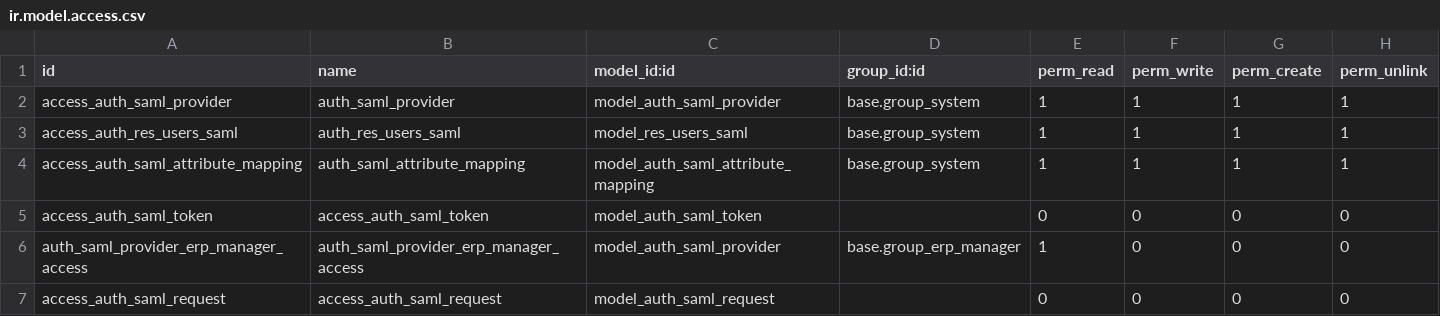
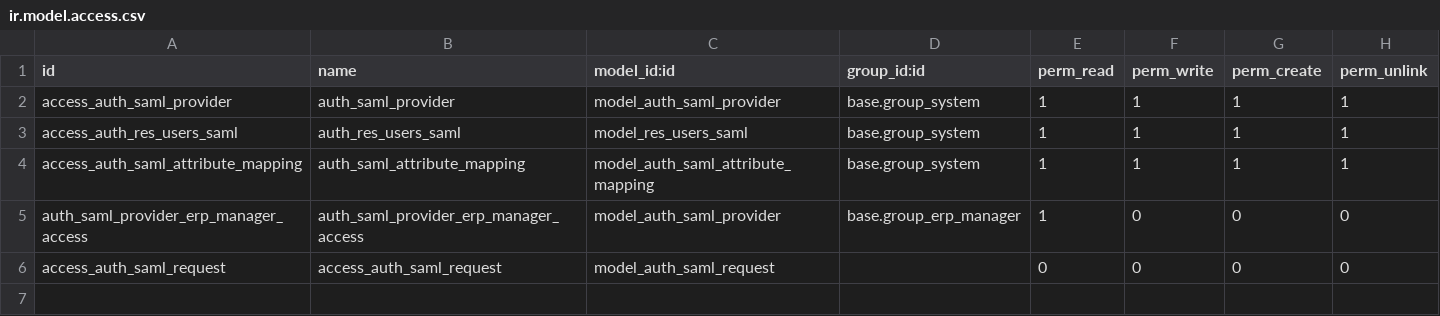
Before and after one commit to OCA/server-auth, a CSV file: auth_saml/security/ir.model.access.csv, drawn as a sheet.

Commit message:
🚑 Fix the module by adding a transaction to commit the token 🚑 Fix the disallow password for users with SAML ids Added tests to ensure the feature works correctly. Admin user is also an exception from not having a password. In Odoo 15.0, this is the standard user to connect for administrative task, not the super user. ✨ Improve provider form and list views ✨⏩ port of 11.0 automatic redirection from 11.0 version. Use disable_autoredirect as a parameter query to disable automatic redirection (for example https://example.com/web/login?disable_autoredirect=) 💄 Add certificate file name fields to improve the UI 📝 Add required on several fields of the SAML provider; without them the server will crash and there is not enough information to make SAML work. ✨ Split signing to have finer control and be compatible with more IDP. 🔨 Integrate token into res.users.saml, removing auth_saml.token. No need for a separate table, and no more need to create lines in the table. 📝 Avoid server errors when user try metadata page without necessary parameters. 🚑 Replace method call from odoo.http.redirect_with_hash to request.redirect as the former does not exists in Odoo 15.0 anymore. 📚 Improved the module documentation 👕 pylint fixes and other fixes or minor changes

```diff
--- a/auth_saml/security/ir.model.access.csv
+++ b/auth_saml/security/ir.model.access.csv
@@ -4,3 +4,2 @@ access_auth_res_users_saml,auth_res_users_saml,model_res_users_saml,base.group_s
 access_auth_saml_attribute_mapping,auth_saml_attribute_mapping,model_auth_saml_attribute_mapping,base.group_system,1,1,1,1
-access_auth_saml_token,access_auth_saml_token,model_auth_saml_token,,0,0,0,0
 auth_saml_provider_erp_manager_access,auth_saml_provider_erp_manager_access,model_auth_saml_provider,base.group_erp_manager,1,0,0,0
```
Also changed, not shown: 27 other files.
